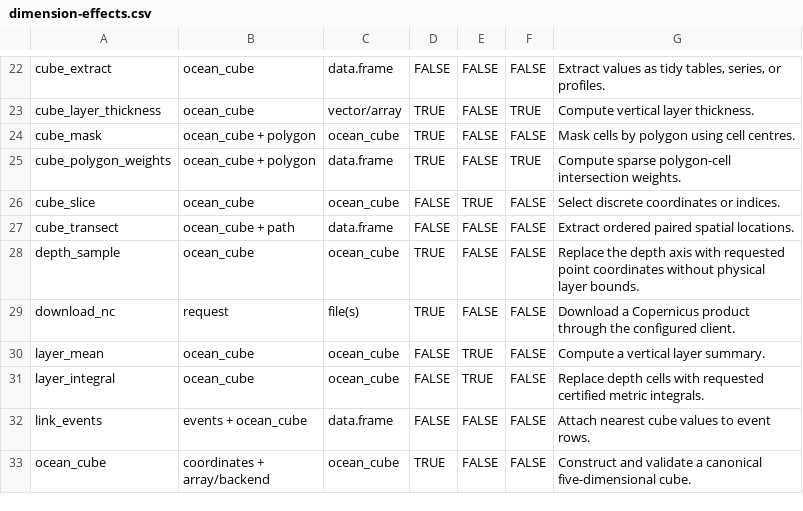
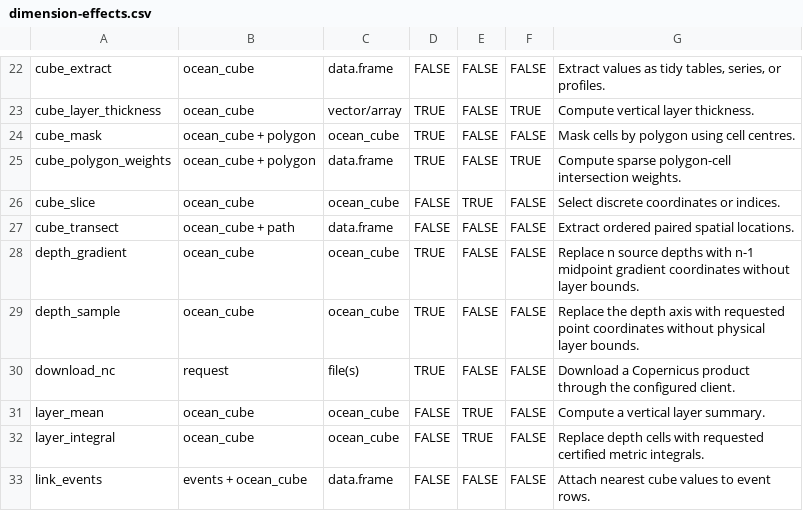
Before and after one commit to qselmer/oceancube, a CSV file: handbook/tables/dimension-effects.csv, drawn as a sheet; only a part is shown, gaps mark what is left out; the shorter side is filled out with more unchanged rows.

```diff
--- a/handbook/tables/dimension-effects.csv
+++ b/handbook/tables/dimension-effects.csv
@@ -27,2 +27,3 @@
 "cube_transect","ocean_cube + path","data.frame",FALSE,FALSE,FALSE,"Extract ordered paired spatial locations."
+"depth_gradient","ocean_cube","ocean_cube",TRUE,FALSE,FALSE,"Replace n source depths with n-1 midpoint gradient coordinates without layer bounds."
 "depth_sample","ocean_cube","ocean_cube",TRUE,FALSE,FALSE,"Replace the depth axis with requested point coordinates without physical layer bounds."
```
Also changed, not shown: docs/roadmap/post-0.2.0/roadmap-decisions.csv, handbook/tables/backend-support.csv, 36 other files.
